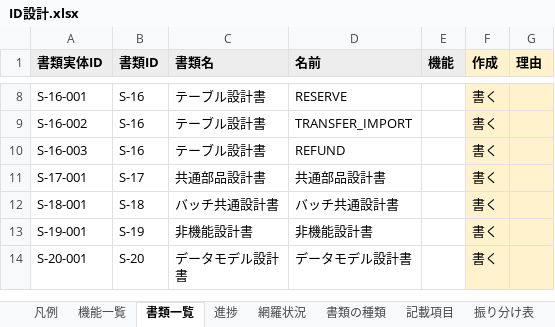
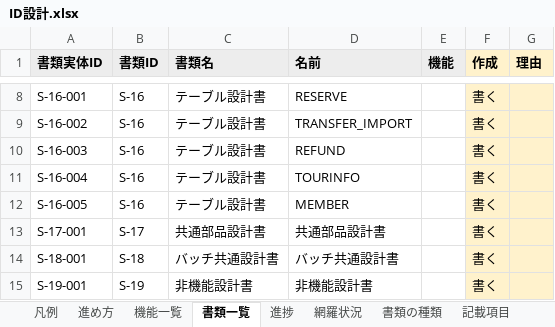
Before and after one commit to mstkfeb20-collab/tour-reservation-pilot, an Excel workbook: docs/design/ID設計.xlsx, sheet 書類一覧, drawn as a sheet; only a part is shown, gaps mark what is left out; the shorter side is filled out with more unchanged rows; values as stored, in another font and other column widths than the file's, no borders; the diff names each change by its address in the sheet, - before the commit and + after, or states it on an @@ line.

```diff
--- a/docs/design/ID設計.xlsx (sheet 書類一覧)
+++ b/docs/design/ID設計.xlsx (sheet 書類一覧)
+sheet tab: 進め方
+row 11: S-16-004 | S-16 | テーブル設計書 | TOURINFO |  | 書く
+row 12: S-16-005 | S-16 | テーブル設計書 | MEMBER |  | 書く
```
Also changed, not shown: sheet 凡例, sheet 記載項目, sheet 振り分け表, sheet 書類の種類, 9 other files.
